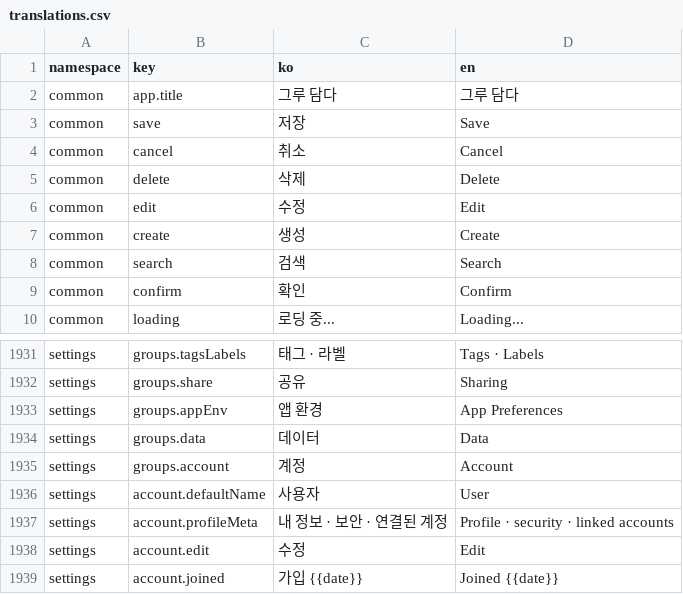
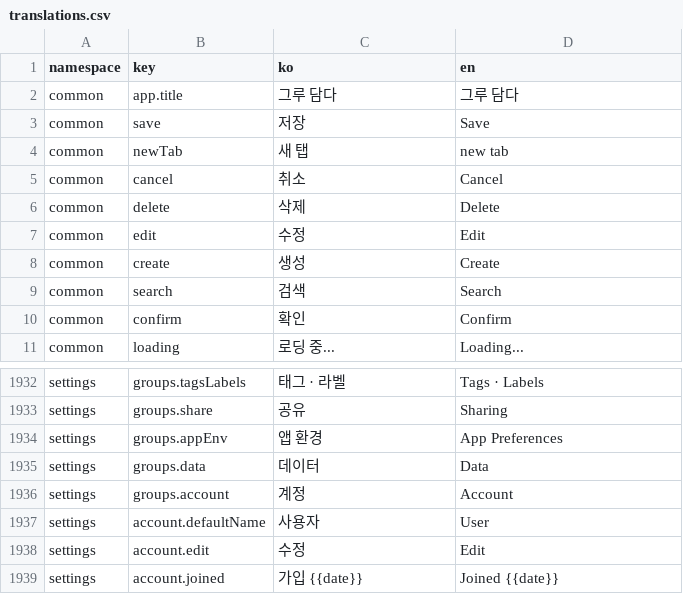
Before and after one commit to lshdainty/porest-desk-front, a CSV file: i18n/translations.csv, drawn as a sheet; only a part is shown, gaps mark what is left out; removed rows and columns are numbered as before the commit, all else as after; the diff names each change by its address in the sheet, - before the commit and + after, or states it on an @@ line.

```diff
--- a/i18n/translations.csv
+++ b/i18n/translations.csv
+row 4: common | newTab | 새 탭 | new tab
-row 1937: settings | account.profileMeta | 내 정보 · 보안 · 연결된 계정 | Profile · security · linked accounts
```
Also changed, not shown: 4 other files.
